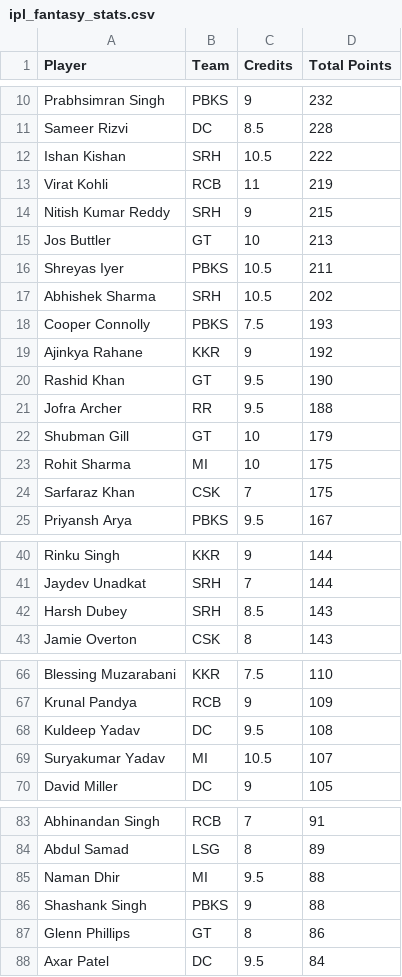
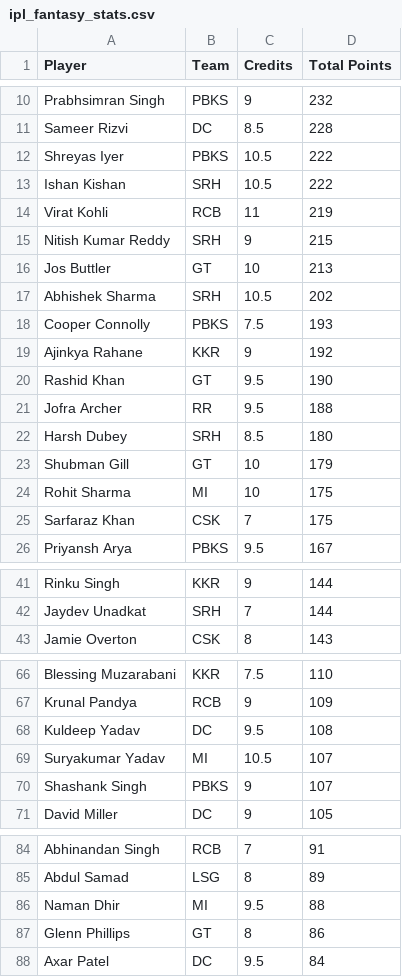
Before and after one commit to Malyala-Meghamsh/ipl-fantasy-league, a CSV file: ipl_fantasy_stats.csv, drawn as a sheet; only a part is shown, gaps mark what is left out.

```diff
--- a/ipl_fantasy_stats.csv
+++ b/ipl_fantasy_stats.csv
@@ -11,2 +11,3 @@ Prabhsimran Singh,PBKS,9,232
 Sameer Rizvi,DC,8.5,228
+Shreyas Iyer,PBKS,10.5,222
 Ishan Kishan,SRH,10.5,222
@@ -15,3 +16,2 @@ Nitish Kumar Reddy,SRH,9,215
 Jos Buttler,GT,10,213
-Shreyas Iyer,PBKS,10.5,211
 Abhishek Sharma,SRH,10.5,202
@@ -21,2 +21,3 @@ Rashid Khan,GT,9.5,190
 Jofra Archer,RR,9.5,188
+Harsh Dubey,SRH,8.5,180
 Shubman Gill,GT,10,179
@@ -41,3 +42,2 @@ Rinku Singh,KKR,9,144
 Jaydev Unadkat,SRH,7,144
-Harsh Dubey,SRH,8.5,143
 Jamie Overton,CSK,8,143
@@ -69,2 +69,3 @@ Kuldeep Yadav,DC,9.5,108
 Suryakumar Yadav,MI,10.5,107
+Shashank Singh,PBKS,9,107
 David Miller,DC,9,105
@@ -85,3 +86,2 @@ Abdul Samad,LSG,8,89
 Naman Dhir,MI,9.5,88
-Shashank Singh,PBKS,9,88
 Glenn Phillips,GT,8,86
```
Also changed, not shown: ipl_fantasy_stats_2026-04-11.csv, ranking_history.csv, 1 other file.
